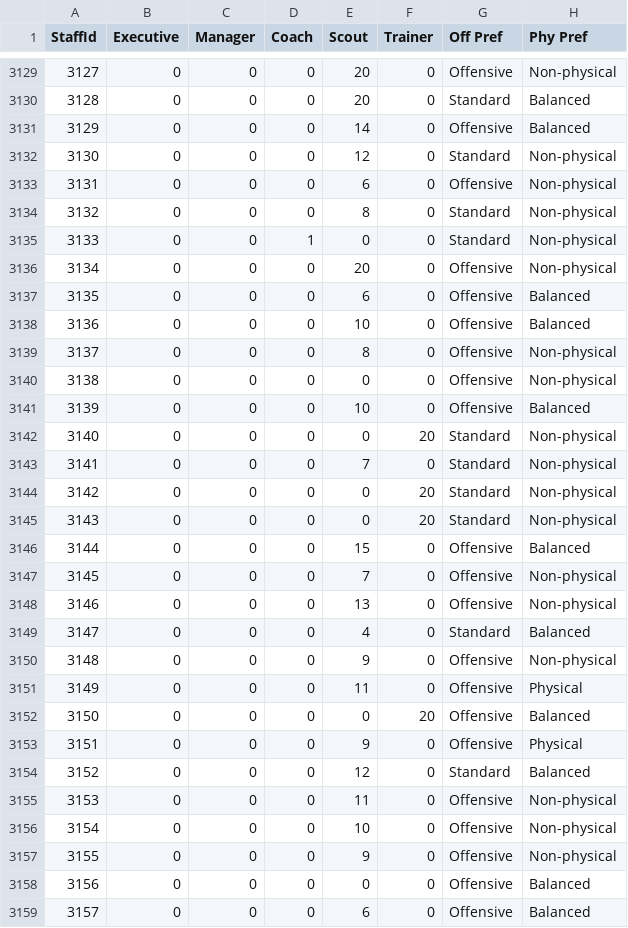
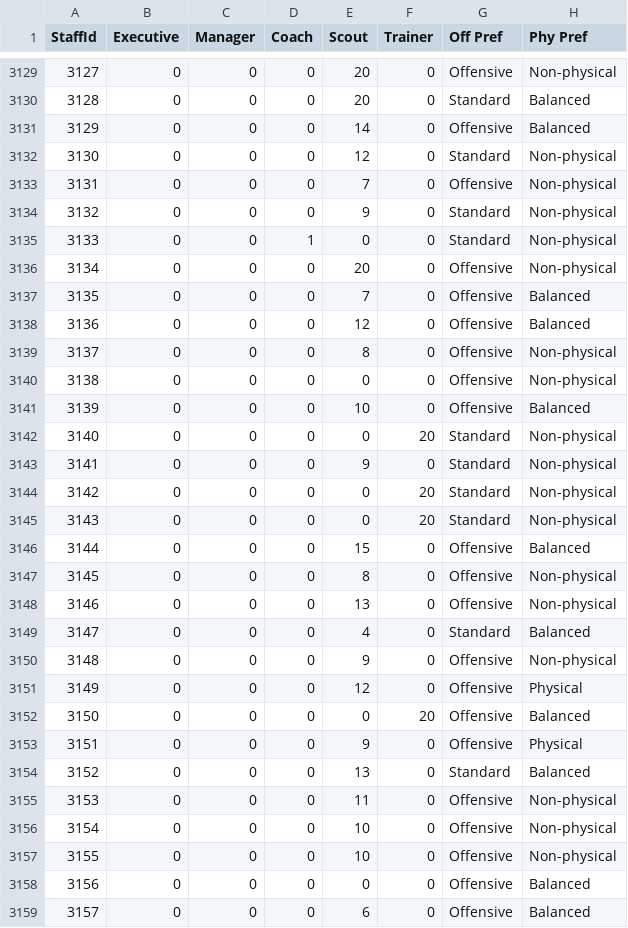
Before and after one commit to Empol1587/MHLCSVS, a CSV file: staff_ratings.csv, drawn as a sheet; only a part is shown, gaps mark what is left out; the diff covers the shown part only; the diff names each change by its address in the sheet, - before the commit and + after, or states it on an @@ line.

```diff
--- a/staff_ratings.csv
+++ b/staff_ratings.csv
-E3133 (Scout): 6
+E3133 (Scout): 7
-E3134 (Scout): 8
+E3134 (Scout): 9
-E3137 (Scout): 6
+E3137 (Scout): 7
-E3138 (Scout): 10
+E3138 (Scout): 12
-E3143 (Scout): 7
+E3143 (Scout): 9
-E3147 (Scout): 7
+E3147 (Scout): 8
-E3151 (Scout): 11
+E3151 (Scout): 12
-E3154 (Scout): 12
+E3154 (Scout): 13
-E3157 (Scout): 9
+E3157 (Scout): 10
```
Also changed, not shown: 52 edited cells elsewhere in this file, player_goalie_career_stats_ps.csv, player_goalie_career_stats_rs.csv, 21 other files.
